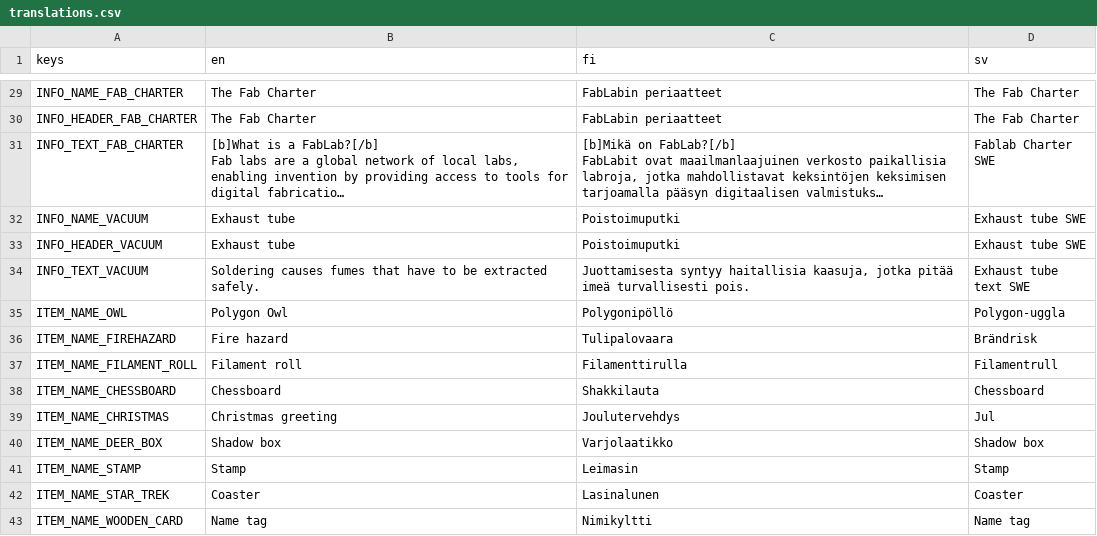
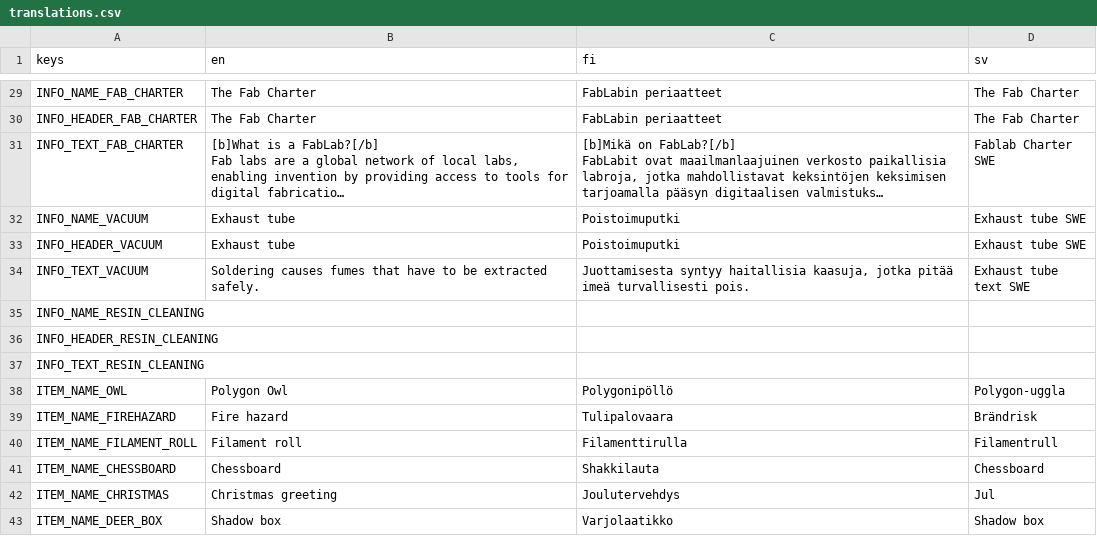
Before and after one commit to bafablab/FabLab-Virtualization, a CSV file: localization/translations.csv, drawn as a sheet; only a part is shown, gaps mark what is left out; the shorter side is filled out with more unchanged rows; long unchanged cells end in …; the diff names each change by its address in the sheet, - before the commit and + after, or states it on an @@ line.

```diff
--- a/localization/translations.csv
+++ b/localization/translations.csv
+row 35: INFO_NAME_RESIN_CLEANING
+row 36: INFO_HEADER_RESIN_CLEANING
+row 37: INFO_TEXT_RESIN_CLEANING
```
Also changed, not shown: 8 other files.
